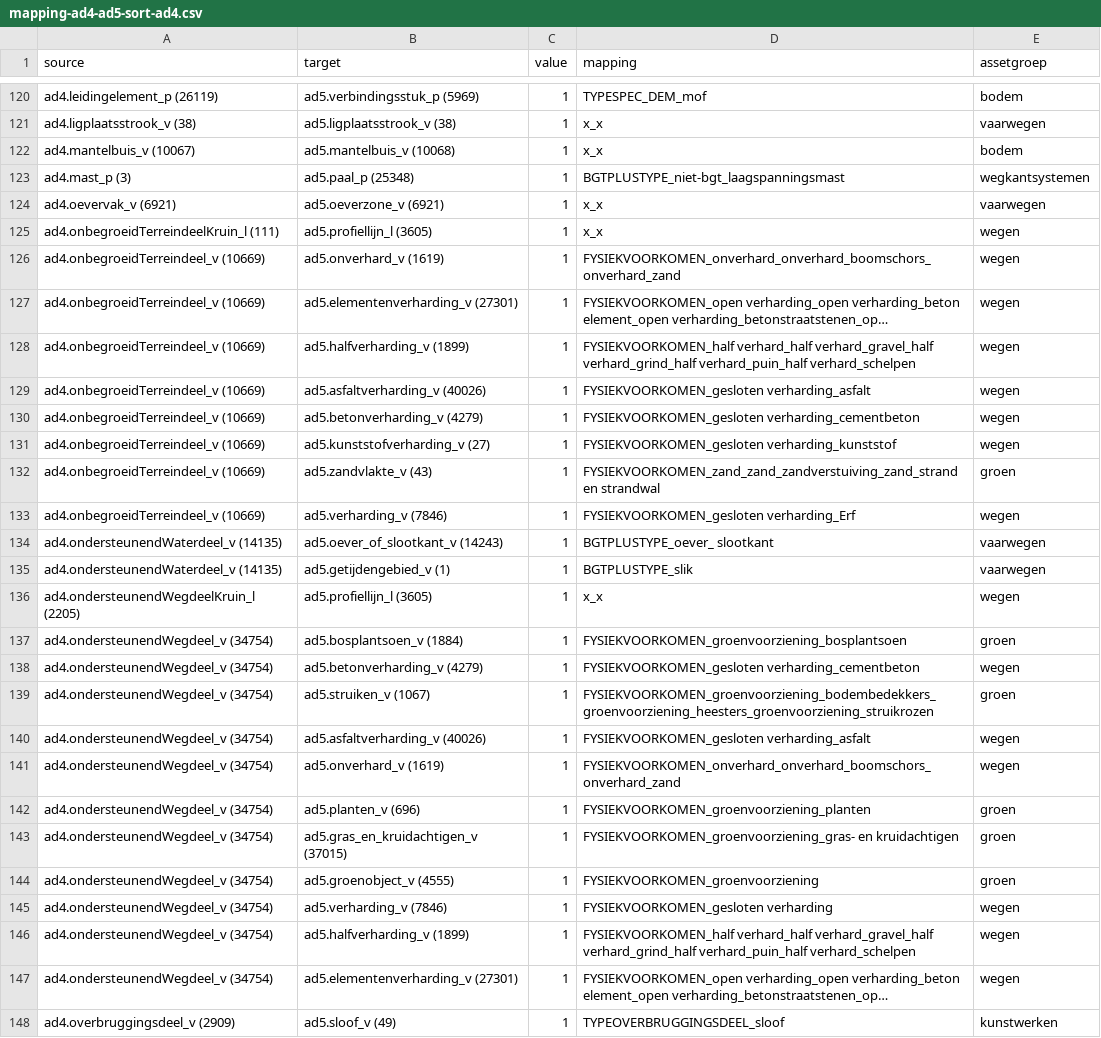
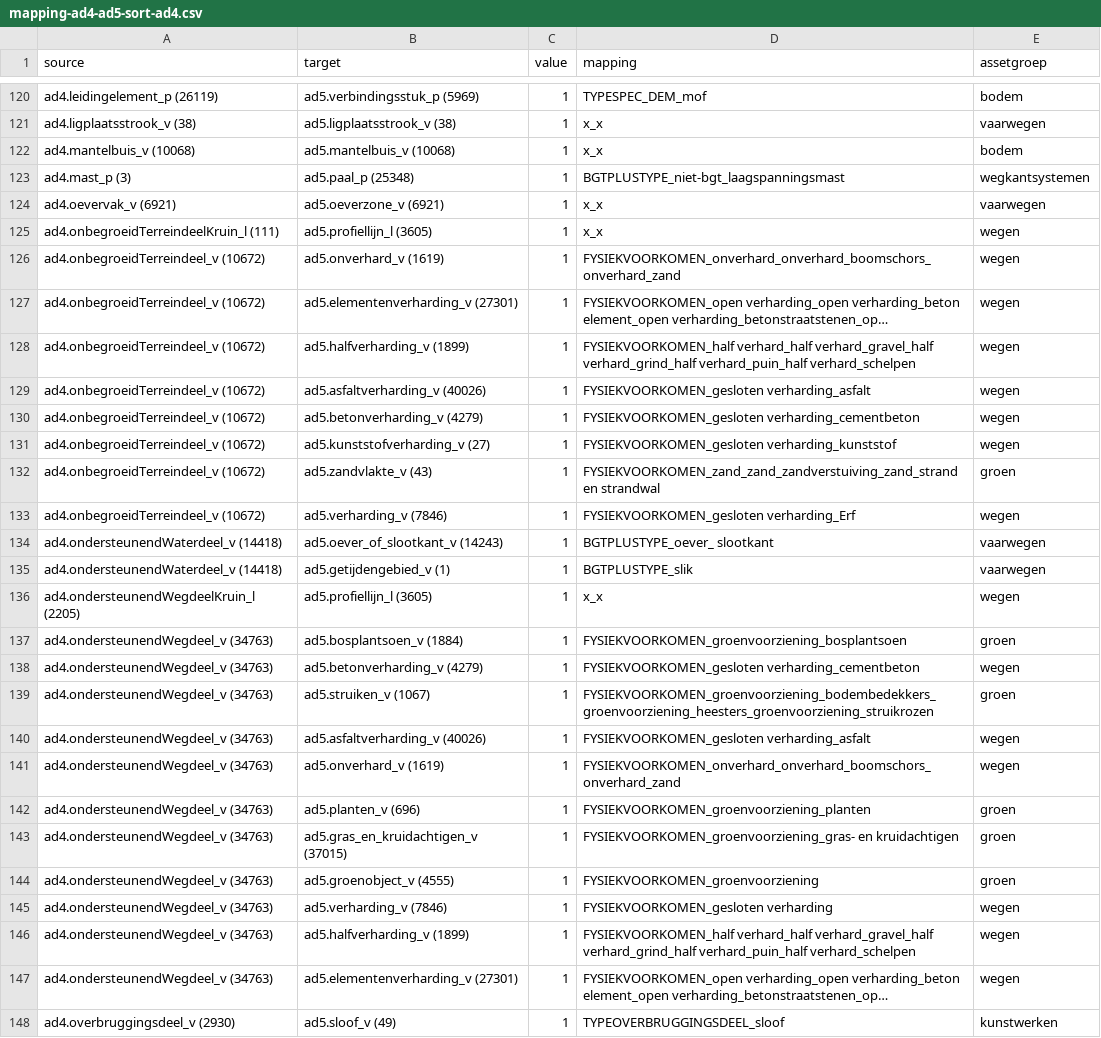
Before and after one commit to provincieNH/provincieNH.github.io, a CSV file: databeheer/mapping-ad4-ad5-sort-ad4.csv, drawn as a sheet; only a part is shown, gaps mark what is left out; long unchanged cells end in …; the diff covers the shown part only; the diff names each change by its address in the sheet, - before the commit and + after, or states it on an @@ line.

```diff
--- a/databeheer/mapping-ad4-ad5-sort-ad4.csv
+++ b/databeheer/mapping-ad4-ad5-sort-ad4.csv
-A122 (source): ad4.mantelbuis_v (10067)
+A122 (source): ad4.mantelbuis_v (10068)
-A126:A133 (source): ad4.onbegroeidTerreindeel_v (10669)
+A126:A133 (source): ad4.onbegroeidTerreindeel_v (10672)
-A134:A135 (source): ad4.ondersteunendWaterdeel_v (14135)
+A134:A135 (source): ad4.ondersteunendWaterdeel_v (14418)
-A137:A147 (source): ad4.ondersteunendWegdeel_v (34754)
+A137:A147 (source): ad4.ondersteunendWegdeel_v (34763)
-A148 (source): ad4.overbruggingsdeel_v (2909)
+A148 (source): ad4.overbruggingsdeel_v (2930)
```
Also changed, not shown: 117 edited cells elsewhere in this file, databeheer/mapping-ad4-ad5-default.csv, databeheer/mapping-ad4-ad5-sort-ad5.csv, 4 other files.
